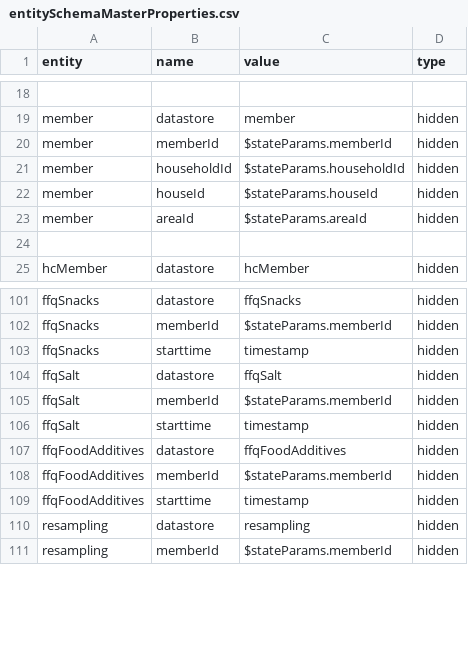
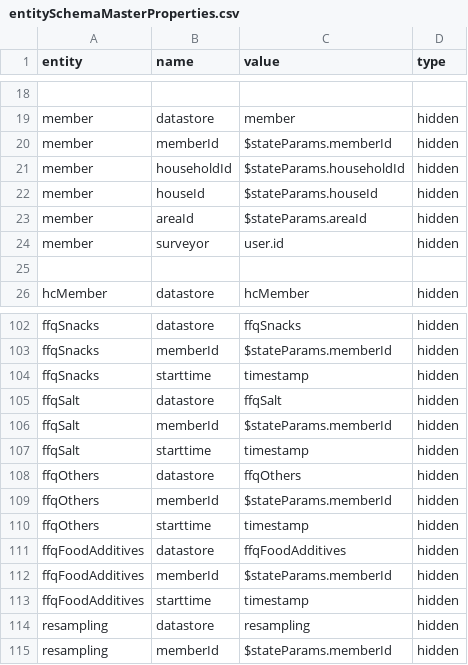
Before and after one commit to cghr/cghr-generator, a CSV file: csvDatabase/entitySchemaMasterProperties.csv, drawn as a sheet; only a part is shown, gaps mark what is left out.

```diff
--- a/csvDatabase/entitySchemaMasterProperties.csv
+++ b/csvDatabase/entitySchemaMasterProperties.csv
@@ -23,2 +23,3 @@ member,houseId,$stateParams.houseId,hidden
 member,areaId,$stateParams.areaId,hidden
+member,surveyor,user.id,hidden
 ,,,
@@ -106,2 +107,5 @@ ffqSalt,memberId,$stateParams.memberId,hidden
 ffqSalt,starttime,timestamp,hidden
+ffqOthers,datastore,ffqOthers,hidden
+ffqOthers,memberId,$stateParams.memberId,hidden
+ffqOthers,starttime,timestamp,hidden
 ffqFoodAdditives,datastore,ffqFoodAdditives,hidden
```
Also changed, not shown: csvDatabase/clabel.csv, csvDatabase/dataDict.csv, 5 other files.
